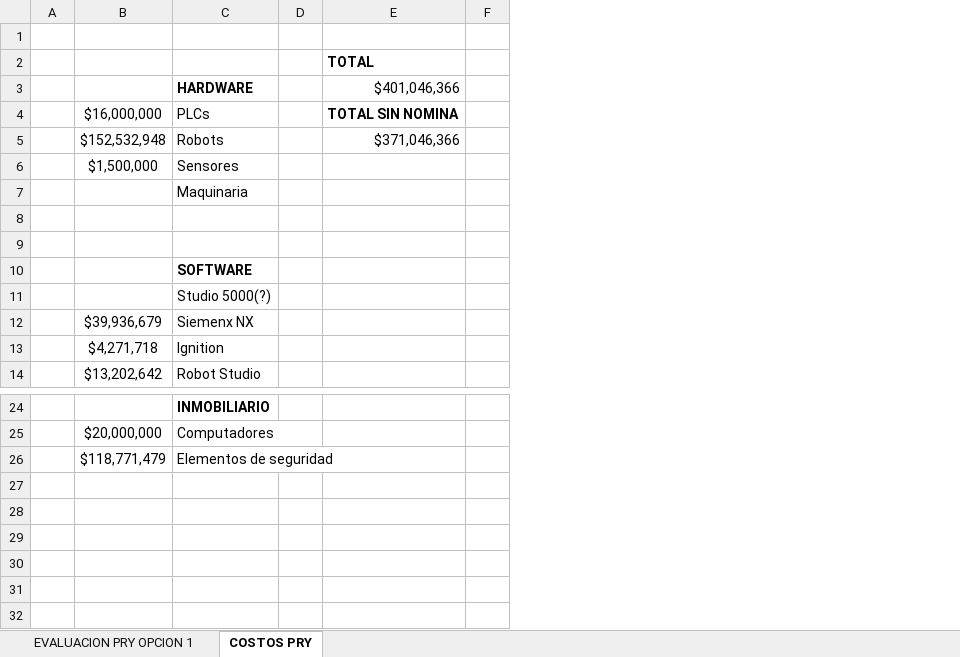
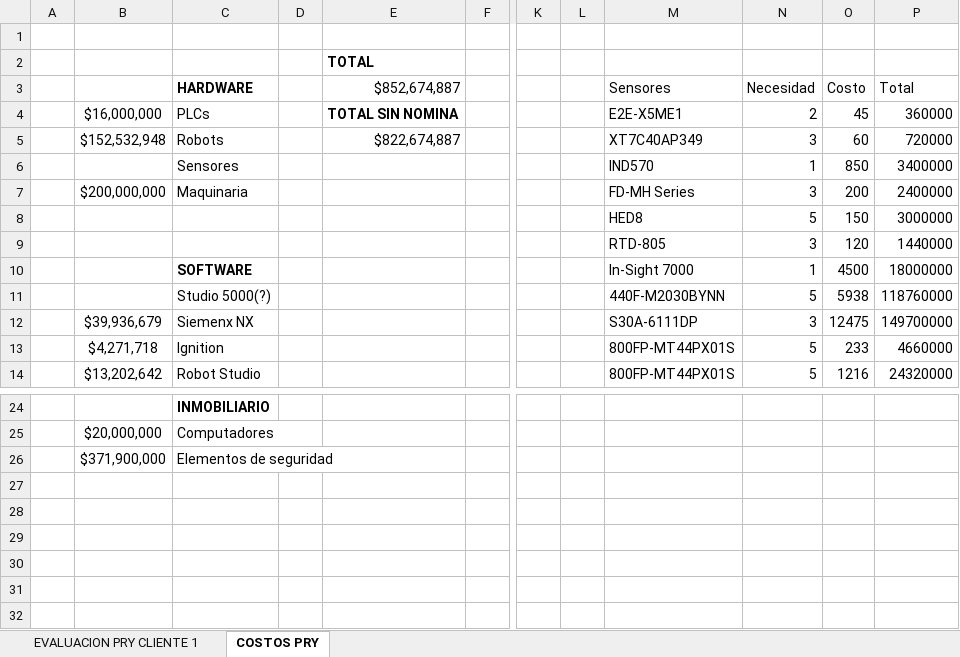
Before and after one commit to dfcantors/Proyecto_APM, an Excel workbook: 1. Seccion de Producto/1.4. Evaluacion Economica/1.4.1 Evaluacion Proyecto Ingenieria.xlsx, sheet COSTOS PRY, drawn as a sheet; only a part is shown, gaps mark what is left out; values as stored, in another font and other column widths than the file's, no borders; rows hold the shown columns only; the diff names each change by its address in the sheet, - before the commit and + after, or states it on an @@ line.

```diff
--- a/1. Seccion de Producto/1.4. Evaluacion Economica/1.4.1 Evaluacion Proyecto Ingenieria.xlsx (sheet COSTOS PRY)
+++ b/1. Seccion de Producto/1.4. Evaluacion Economica/1.4.1 Evaluacion Proyecto Ingenieria.xlsx (sheet COSTOS PRY)
-sheet tab: EVALUACION PRY OPCION 1
+sheet tab: EVALUACION PRY CLIENTE 1
+column K, empty
+column L, empty
+column M (Sensores), rows 4-14: E2E-X5ME1 | XT7C40AP349 | IND570 | FD-MH Series | HED8 | RTD-805 | In-Sight 7000 | 440F-M2030BYNN | S30A-6111DP | 800FP-MT44PX01S | 800FP-MT44PX01S
+column N (Necesidad), rows 4-14: 2 | 3 | 1 | 3 | 5 | 3 | 1 | 5 | 3 | 5 | 5
+column O (Costo), rows 4-14: 45 | 60 | 850 | 200 | 150 | 120 | 4500 | 5938 | 12475 | 233 | 1216
+column P (Total), rows 4-14: 360000 | 720000 | 3400000 | 2400000 | 3000000 | 1440000 | 18000000 | 118760000 | 149700000 | 4660000 | 24320000
-E3: $401,046,366
+E3: $852,674,887
-E5 ($852,674,887): $371,046,366
+E5 ($852,674,887): $822,674,887
-B6: $1,500,000
+B6: (empty)
-B7: (empty)
+B7: $200,000,000
-row 9: (empty)
+row 9:  |  |  |  |  |  |  |  | RTD-805 | 3 | 120 | 1440000
-B26: $118,771,479
+B26: $371,900,000
```
